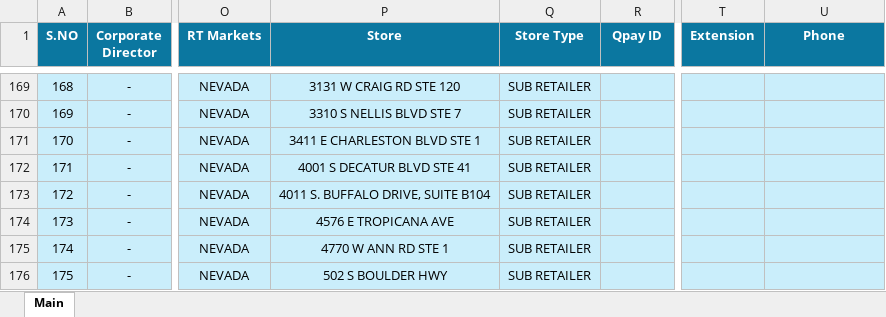
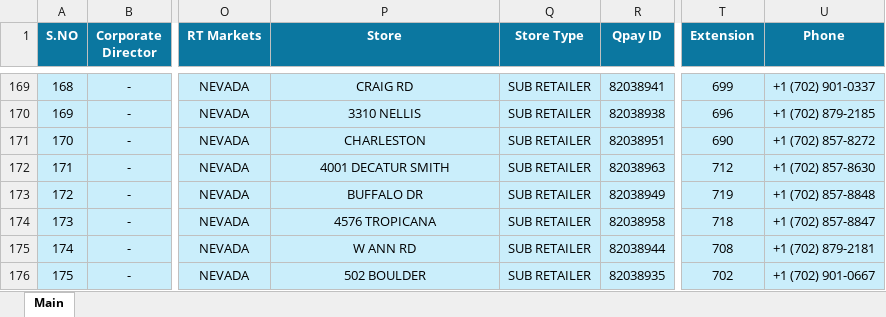
Before and after one commit to MuhammadMahee/CallingTree_Dashboard, an Excel workbook: Calling_Trees/Calling Tree - Oct-25.xlsx, sheet Main, drawn as a sheet; only a part is shown, gaps mark what is left out; values as stored, in another font and other column widths than the file's, no borders; conditional formats not drawn; the diff covers the shown part only; the diff names each change by its address in the sheet, - before the commit and + after, or states it on an @@ line.

Commit message:
New Stores Added

```diff
--- a/Calling_Trees/Calling Tree - Oct-25.xlsx (sheet Main)
+++ b/Calling_Trees/Calling Tree - Oct-25.xlsx (sheet Main)
-P169 (Store): 3131 W CRAIG RD STE 120
+P169 (Store): CRAIG RD
-R169 (Qpay ID): (empty)
+R169 (Qpay ID): 82038941
-T169 (Extension): (empty)
+T169 (Extension): 699
-U169 (Phone): (empty)
+U169 (Phone): +1 (702) 901-0337
-P170 (Store): 3310 S NELLIS BLVD STE 7
+P170 (Store): 3310 NELLIS
-R170 (Qpay ID): (empty)
+R170 (Qpay ID): 82038938
-T170 (Extension): (empty)
+T170 (Extension): 696
-U170 (Phone): (empty)
+U170 (Phone): +1 (702) 879-2185
-P171 (Store): 3411 E CHARLESTON BLVD STE 1
+P171 (Store): CHARLESTON
-R171 (Qpay ID): (empty)
+R171 (Qpay ID): 82038951
-T171 (Extension): (empty)
+T171 (Extension): 690
-U171 (Phone): (empty)
+U171 (Phone): +1 (702) 857-8272
-P172 (Store): 4001 S DECATUR BLVD STE 41
+P172 (Store): 4001 DECATUR SMITH
-R172 (Qpay ID): (empty)
+R172 (Qpay ID): 82038963
-T172 (Extension): (empty)
+T172 (Extension): 712
-U172 (Phone): (empty)
+U172 (Phone): +1 (702) 857-8630
-P173 (Store): 4011 S. BUFFALO DRIVE, SUITE B104
+P173 (Store): BUFFALO DR
-R173 (Qpay ID): (empty)
+R173 (Qpay ID): 82038949
-T173 (Extension): (empty)
+T173 (Extension): 719
-U173 (Phone): (empty)
+U173 (Phone): +1 (702) 857-8848
-P174 (Store): 4576 E TROPICANA AVE
+P174 (Store): 4576 TROPICANA
-R174 (Qpay ID): (empty)
+R174 (Qpay ID): 82038958
-T174 (Extension): (empty)
+T174 (Extension): 718
-U174 (Phone): (empty)
+U174 (Phone): +1 (702) 857-8847
-P175 (Store): 4770 W ANN RD STE 1
+P175 (Store): W ANN RD
-R175 (Qpay ID): (empty)
+R175 (Qpay ID): 82038944
-T175 (Extension): (empty)
+T175 (Extension): 708
-U175 (Phone): (empty)
+U175 (Phone): +1 (702) 879-2181
-P176 (Store): 502 S BOULDER HWY
+P176 (Store): 502 BOULDER
-R176 (Qpay ID): (empty)
+R176 (Qpay ID): 82038935
-T176 (Extension): (empty)
+T176 (Extension): 702
-U176 (Phone): (empty)
+U176 (Phone): +1 (702) 901-0667
```
Also changed, not shown: 90 edited cells and cell formats elsewhere in this sheet.
